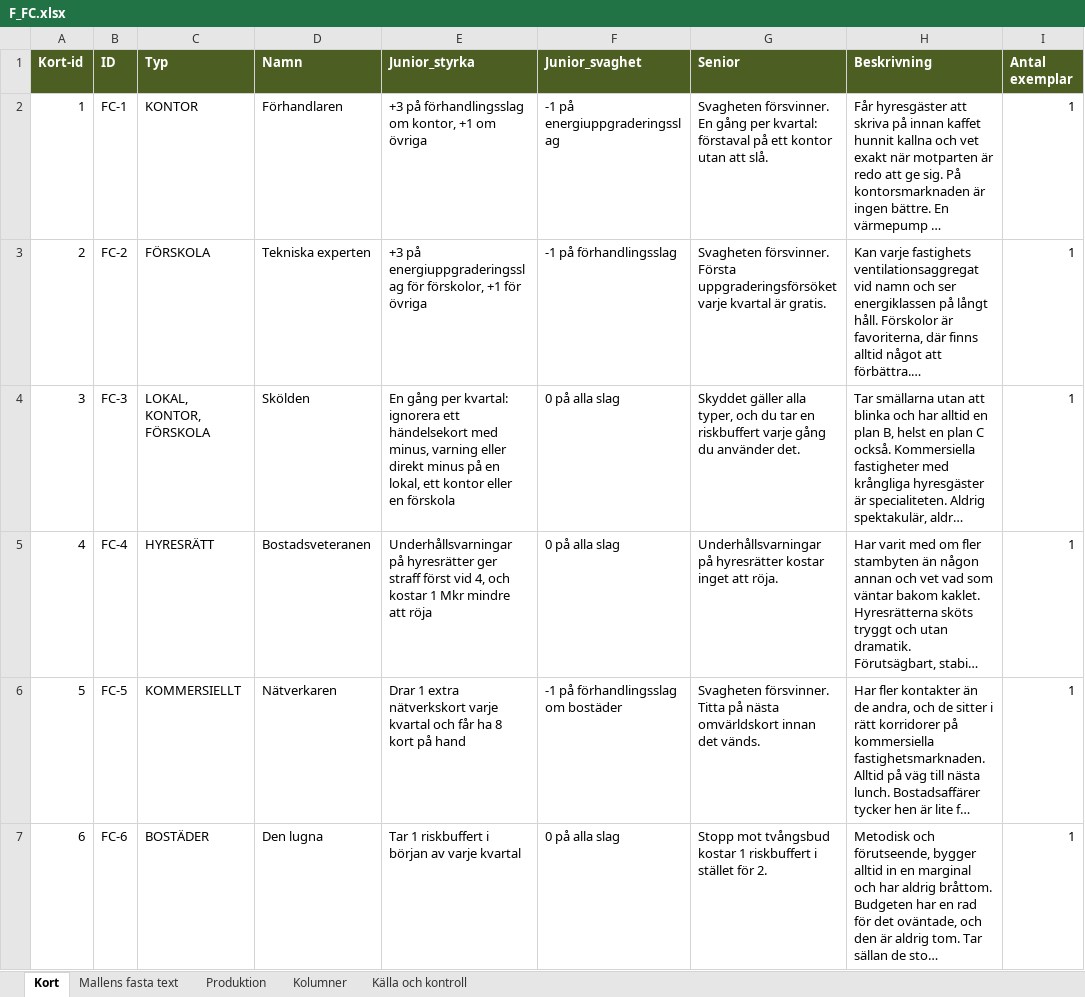
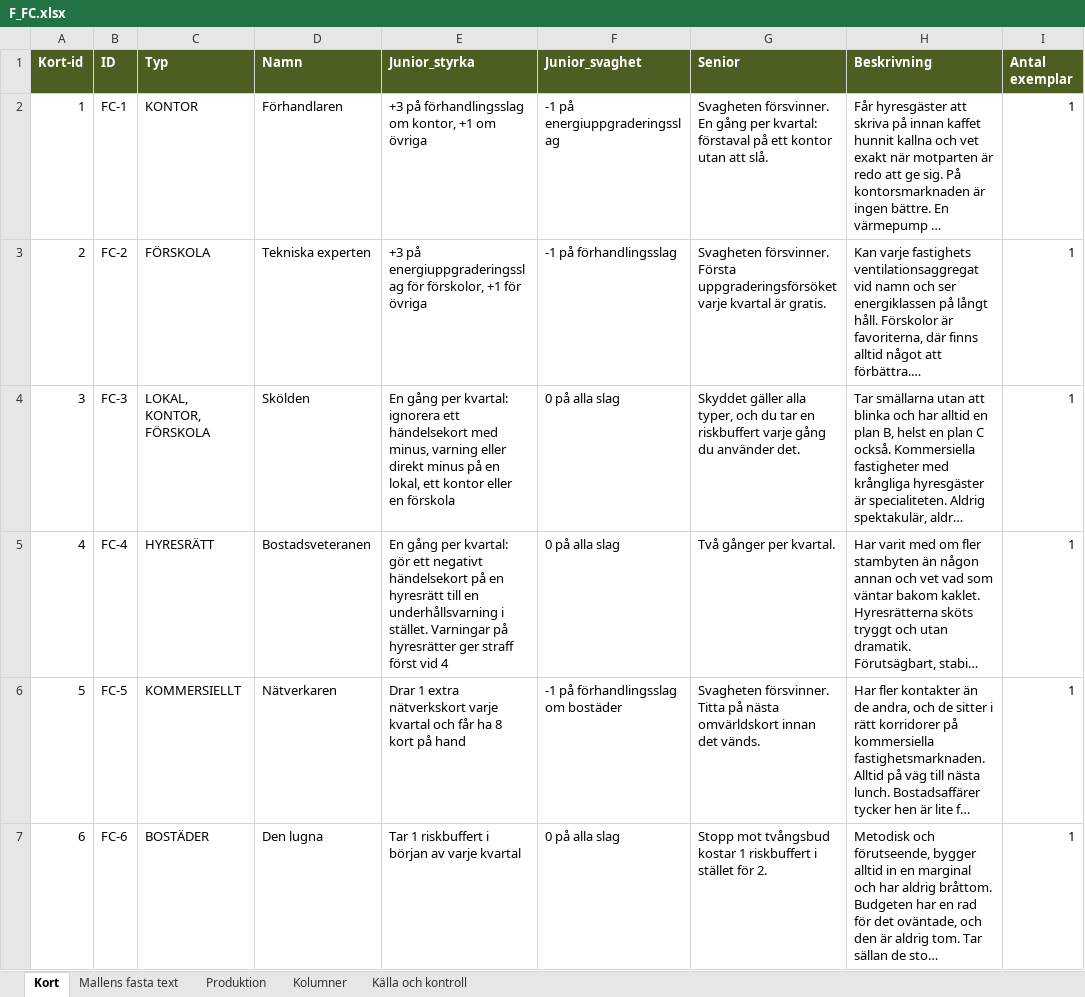
Before and after one commit to Knixlas/PMOPOLY, an Excel workbook: kortdata/F_FC.xlsx, sheet Kort, drawn as a sheet; long unchanged cells end in …; values as stored, in another font and other column widths than the file's, no borders; the diff names each change by its address in the sheet, - before the commit and + after, or states it on an @@ line.

```diff
--- a/kortdata/F_FC.xlsx (sheet Kort)
+++ b/kortdata/F_FC.xlsx (sheet Kort)
-E5 (Junior_styrka): Underhållsvarningar på hyresrätter ger straff först vid 4, och kostar 1 Mkr mindre att röja
+E5 (Junior_styrka): En gång per kvartal: gör ett negativt händelsekort på en hyresrätt till en underhållsvarning i stället. Varningar på hyresrätter ger straff först vid 4
-G5 (Senior): Underhållsvarningar på hyresrätter kostar inget att röja.
+G5 (Senior): Två gånger per kvartal.
```
Also changed, not shown: 7 other files.
